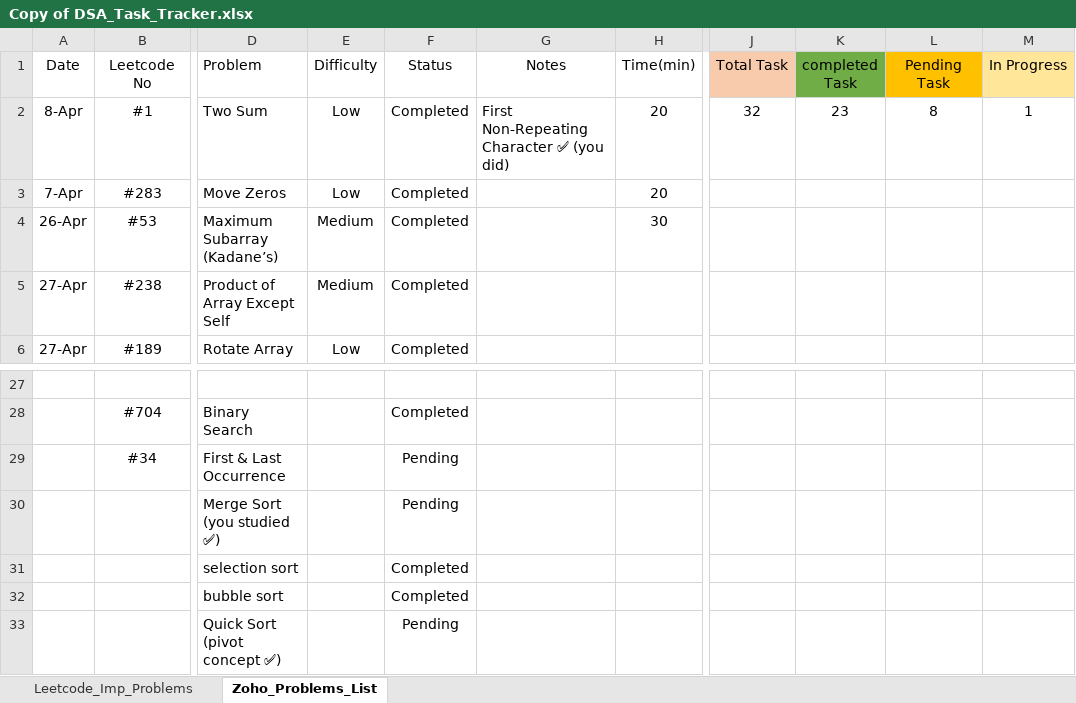
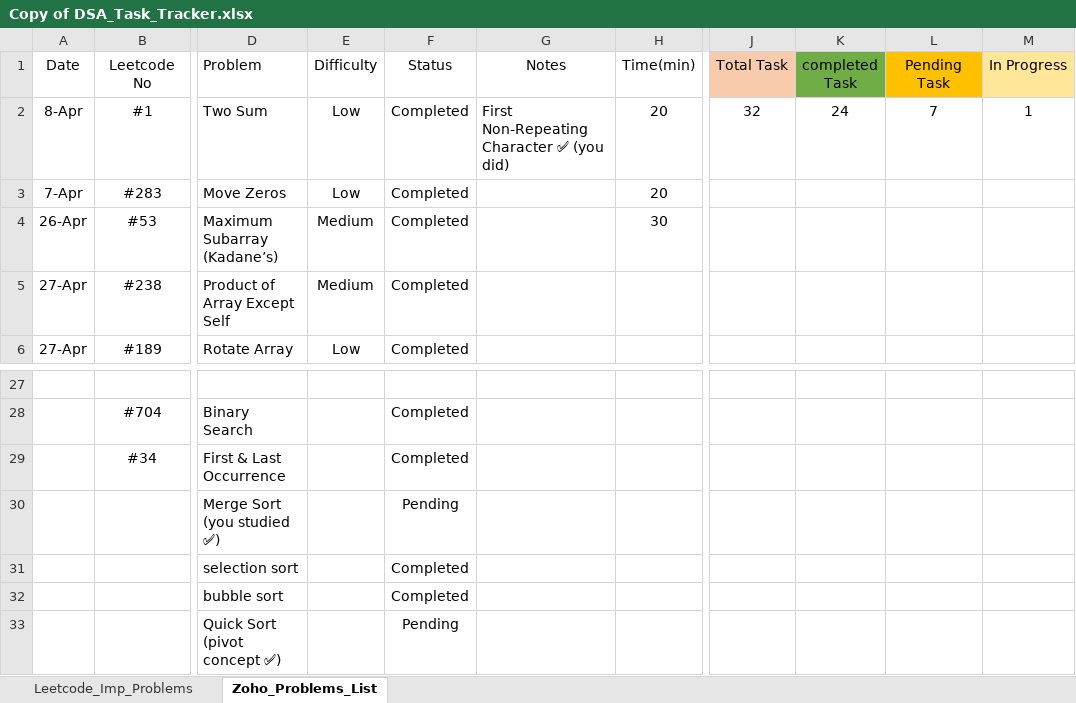
Before and after one commit to Ratnmala1007/DSA-with-Java, an Excel workbook: DSA_task_tracker_sheet/Copy of DSA_Task_Tracker.xlsx, sheet Zoho_Problems_List, drawn as a sheet; only a part is shown, gaps mark what is left out; values as stored, in another font and other column widths than the file's, no borders; charts and pictures and conditional formats and table styles not drawn; the diff names each change by its address in the sheet, - before the commit and + after, or states it on an @@ line.

```diff
--- a/DSA_task_tracker_sheet/Copy of DSA_Task_Tracker.xlsx (sheet Zoho_Problems_List)
+++ b/DSA_task_tracker_sheet/Copy of DSA_Task_Tracker.xlsx (sheet Zoho_Problems_List)
-K2 (completed Task): 23
+K2 (completed Task): 24
-L2 (Pending Task): 8
+L2 (Pending Task): 7
-F29 (Status): Pending
+F29 (Status): Completed
```
Also changed, not shown: charts or pictures, 19 other files.
